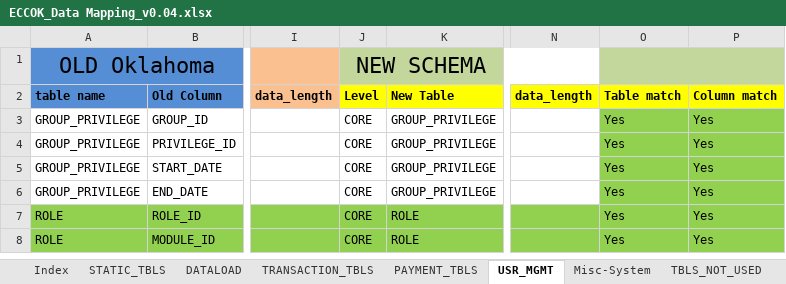
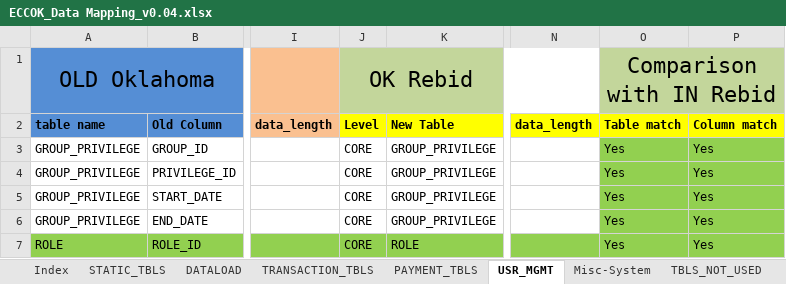
Before and after one commit to jarvis-su001/DataMappingTool, an Excel workbook: DataMappingTool/src/documents/ECCOK_Data Mapping_v0.04.xlsx, sheet USR_MGMT, drawn as a sheet; only a part is shown, gaps mark what is left out; the shorter side is filled out with more unchanged rows; values as stored, in another font and other column widths than the file's, no borders; conditional formats not drawn; the diff names each change by its address in the sheet, - before the commit and + after, or states it on an @@ line.

```diff
--- a/DataMappingTool/src/documents/ECCOK_Data Mapping_v0.04.xlsx (sheet USR_MGMT)
+++ b/DataMappingTool/src/documents/ECCOK_Data Mapping_v0.04.xlsx (sheet USR_MGMT)
-J1 (Level): NEW SCHEMA
+J1 (Level): OK Rebid
-O1 (Table match): (empty)
+O1 (Table match): Comparison with IN Rebid
```
Also changed, not shown: sheet DATALOAD, sheet Misc-System, sheet PAYMENT_TBLS, sheet TRANSACTION_TBLS, sheet STATIC_TBLS.
